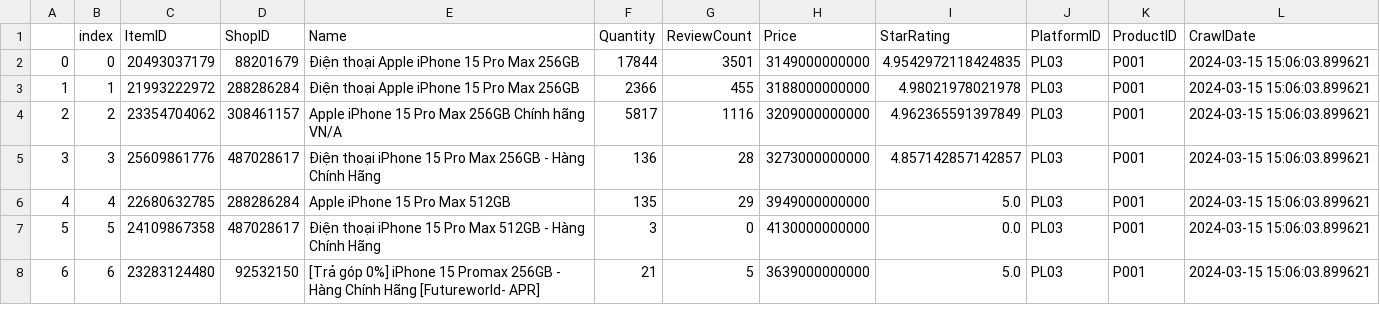
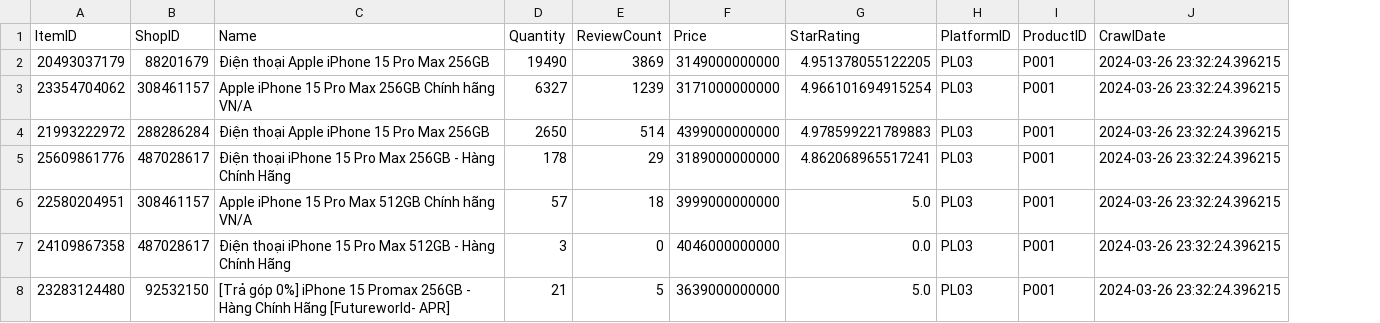
Before and after one commit to NQT1711/KhoaLuanGr3-Code, a CSV file: Data/Shopee/iphone_15_pro_max_info.csv, drawn as a sheet; removed rows and columns are numbered as before the commit, all else as after; the diff names each change by its address in the sheet, - before the commit and + after, or states it on an @@ line.

```diff
--- a/Data/Shopee/iphone_15_pro_max_info.csv
+++ b/Data/Shopee/iphone_15_pro_max_info.csv
-column A, row 2: 0; rows 4-5: 2 | 3; rows 7-8: 5 | 6
-column B (index), row 2: 0; rows 4-5: 2 | 3; rows 7-8: 5 | 6
-D2 (Quantity): 17844
+D2 (Quantity): 19490
-E2 (ReviewCount): 3501
+E2 (ReviewCount): 3869
-G2 (StarRating): 4.9542972118424835
+G2 (StarRating): 4.951378055122205
-J2 (CrawlDate): 2024-03-15 15:06:03.899621
+J2 (CrawlDate): 2024-03-26 23:32:24.396215
-row 3: 1 | 1 | 21993222972 | 288286284 | Điện thoại Apple iPhone 15 Pro Max 256GB | 2366 | 455 | 3188000000000 | 4.98021978021978 | PL03 | P001 | 2024-03-15 15:06:03.899621
-D3 (Quantity): 5817
+D3 (Quantity): 6327
-E3 (ReviewCount): 1116
+E3 (ReviewCount): 1239
-F3 (Price): 3209000000000
+F3 (Price): 3171000000000
-G3 (StarRating): 4.962365591397849
+G3 (StarRating): 4.966101694915254
-J3 (CrawlDate): 2024-03-15 15:06:03.899621
+J3 (CrawlDate): 2024-03-26 23:32:24.396215
+row 4: 21993222972 | 288286284 | Điện thoại Apple iPhone 15 Pro Max 256GB | 2650 | 514 | 4399000000000 | 4.978599221789883 | PL03 | P001 | 2024-03-26 23:32:24.396215
-D5 (Quantity): 136
+D5 (Quantity): 178
-E5 (ReviewCount): 28
+E5 (ReviewCount): 29
-F5 (Price): 3273000000000
+F5 (Price): 3189000000000
-G5 (StarRating): 4.857142857142857
+G5 (StarRating): 4.862068965517241
-J5 (CrawlDate): 2024-03-15 15:06:03.899621
+J5 (CrawlDate): 2024-03-26 23:32:24.396215
-row 6: 4 | 4 | 22680632785 | 288286284 | Apple iPhone 15 Pro Max 512GB | 135 | 29 | 3949000000000 | 5.0 | PL03 | P001 | 2024-03-15 15:06:03.899621
+row 6: 22580204951 | 308461157 | Apple iPhone 15 Pro Max 512GB Chính hãng VN/A | 57 | 18 | 3999000000000 | 5.0 | PL03 | P001 | 2024-03-26 23:32:24.396215
-F7 (Price): 4130000000000
+F7 (Price): 4046000000000
-J7:J8 (CrawlDate): 2024-03-15 15:06:03.899621
+J7:J8 (CrawlDate): 2024-03-26 23:32:24.396215
```
Also changed, not shown: Data/Shopee/galaxy_s23_ultra_info.csv, 3 other files.
